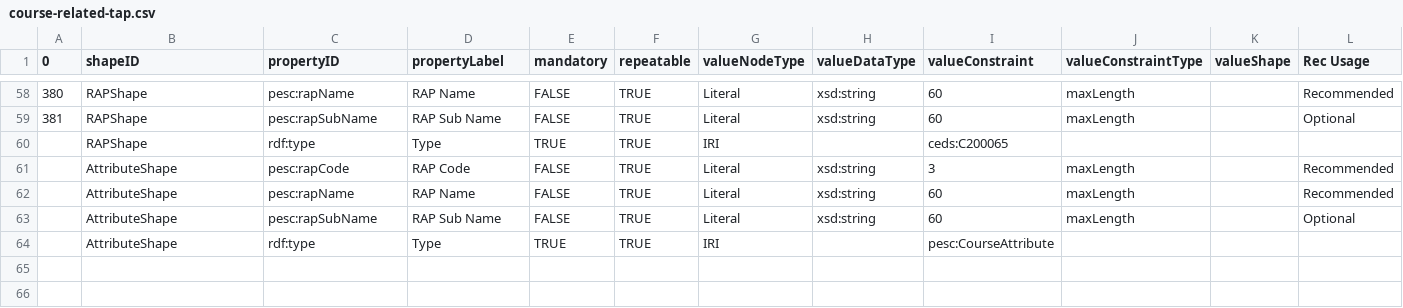
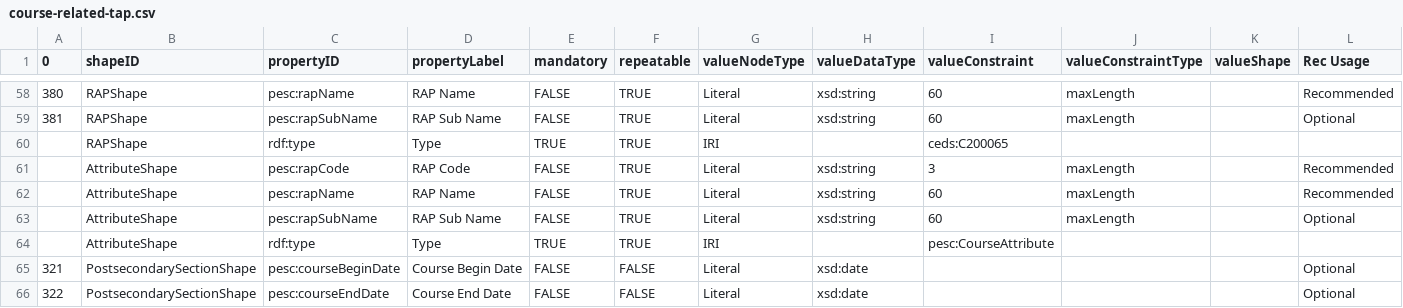
Before and after one commit to pesc-org/json-ld-transcript, a CSV file: TAP+SHACL/course-related-tap.csv, drawn as a sheet; only a part is shown, gaps mark what is left out; rows hold the shown columns only; the diff names each change by its address in the sheet, - before the commit and + after, or states it on an @@ line.

Commit message:
changes relating to course achievement mapping

```diff
--- a/TAP+SHACL/course-related-tap.csv
+++ b/TAP+SHACL/course-related-tap.csv
+row 65: 321 | PostsecondarySectionShape | pesc:courseBeginDate | Course Begin Date | FALSE | FALSE | Literal | xsd:date |  |  |  | Optional
+row 66: 322 | PostsecondarySectionShape | pesc:courseEndDate | Course End Date | FALSE | FALSE | Literal | xsd:date |  |  |  | Optional
```
Also changed, not shown: 1 other file.
